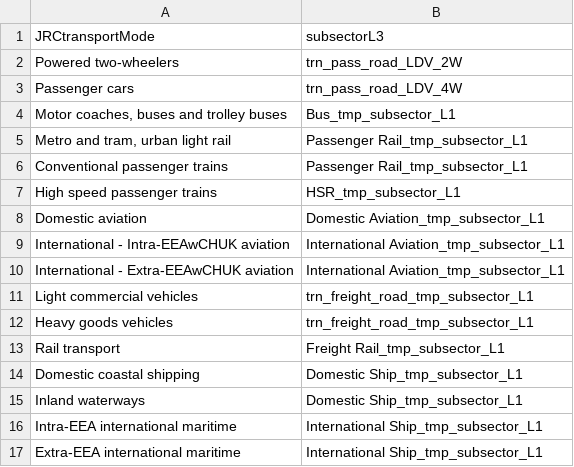
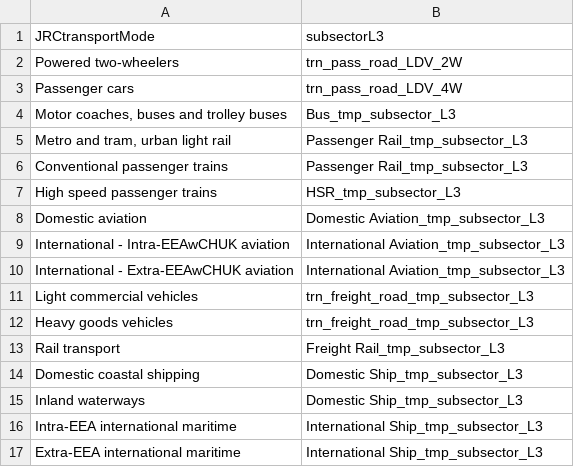
Before and after one commit to johannah-pik/mrtransport, a CSV file: inst/extdata/mappingJRCtoEDGET.csv, drawn as a sheet.

Commit message:
Update mappingJRCtoEDGET.csv

```diff
--- a/inst/extdata/mappingJRCtoEDGET.csv
+++ b/inst/extdata/mappingJRCtoEDGET.csv
@@ -3,15 +3,15 @@ Powered two-wheelers;trn_pass_road_LDV_2W
 Passenger cars;trn_pass_road_LDV_4W
-Motor coaches, buses and trolley buses;Bus_tmp_subsector_L1
-Metro and tram, urban light rail;Passenger Rail_tmp_subsector_L1
-Conventional passenger trains;Passenger Rail_tmp_subsector_L1
-High speed passenger trains;HSR_tmp_subsector_L1
-Domestic aviation;Domestic Aviation_tmp_subsector_L1
-International - Intra-EEAwCHUK aviation;International Aviation_tmp_subsector_L1
-International - Extra-EEAwCHUK aviation;International Aviation_tmp_subsector_L1
-Light commercial vehicles;trn_freight_road_tmp_subsector_L1
-Heavy goods vehicles;trn_freight_road_tmp_subsector_L1
-Rail transport;Freight Rail_tmp_subsector_L1
-Domestic coastal shipping;Domestic Ship_tmp_subsector_L1
-Inland waterways;Domestic Ship_tmp_subsector_L1
-Intra-EEA international maritime;International Ship_tmp_subsector_L1
-Extra-EEA international maritime;International Ship_tmp_subsector_L1
+Motor coaches, buses and trolley buses;Bus_tmp_subsector_L3
+Metro and tram, urban light rail;Passenger Rail_tmp_subsector_L3
+Conventional passenger trains;Passenger Rail_tmp_subsector_L3
+High speed passenger trains;HSR_tmp_subsector_L3
+Domestic aviation;Domestic Aviation_tmp_subsector_L3
+International - Intra-EEAwCHUK aviation;International Aviation_tmp_subsector_L3
+International - Extra-EEAwCHUK aviation;International Aviation_tmp_subsector_L3
+Light commercial vehicles;trn_freight_road_tmp_subsector_L3
+Heavy goods vehicles;trn_freight_road_tmp_subsector_L3
+Rail transport;Freight Rail_tmp_subsector_L3
+Domestic coastal shipping;Domestic Ship_tmp_subsector_L3
+Inland waterways;Domestic Ship_tmp_subsector_L3
+Intra-EEA international maritime;International Ship_tmp_subsector_L3
+Extra-EEA international maritime;International Ship_tmp_subsector_L3
```
